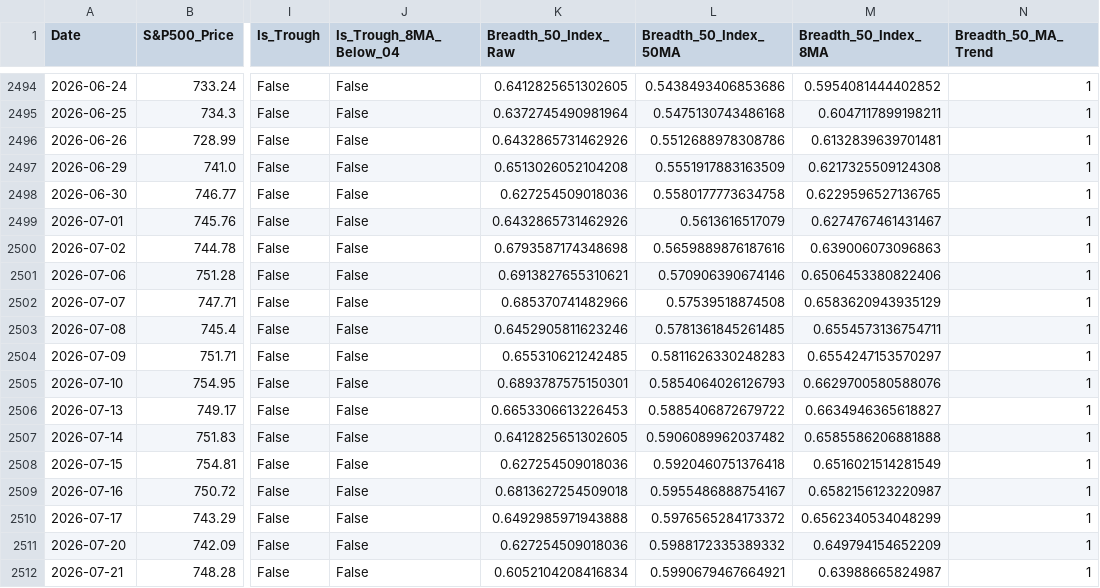
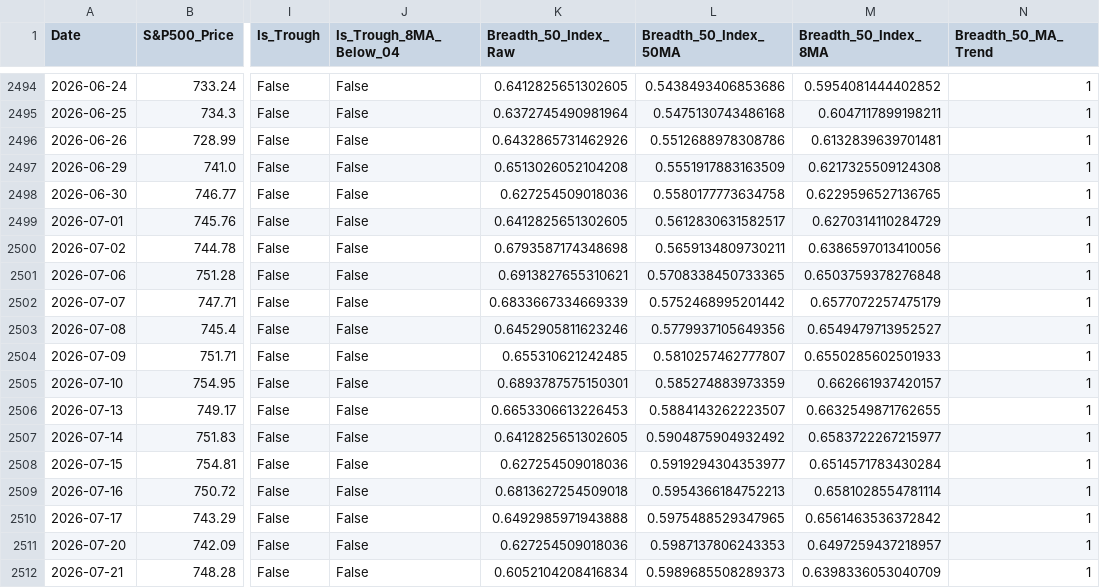
Before and after one commit to YONGJINSONG/market, a CSV file: data/breadth/market_breadth_data.csv, drawn as a sheet; only a part is shown, gaps mark what is left out; the diff names each change by its address in the sheet, - before the commit and + after, or states it on an @@ line.

```diff
--- a/data/breadth/market_breadth_data.csv
+++ b/data/breadth/market_breadth_data.csv
-K2499 (Breadth_50_Index_Raw): 0.6432865731462926
+K2499 (Breadth_50_Index_Raw): 0.6412825651302605
-L2499 (Breadth_50_Index_50MA): 0.5613616517079
+L2499 (Breadth_50_Index_50MA): 0.5612830631582517
-M2499 (Breadth_50_Index_8MA): 0.6274767461431467
+M2499 (Breadth_50_Index_8MA): 0.6270314110284729
-L2500 (Breadth_50_Index_50MA): 0.5659889876187616
+L2500 (Breadth_50_Index_50MA): 0.5659134809730211
-M2500 (Breadth_50_Index_8MA): 0.639006073096863
+M2500 (Breadth_50_Index_8MA): 0.6386597013410056
-L2501 (Breadth_50_Index_50MA): 0.570906390674146
+L2501 (Breadth_50_Index_50MA): 0.5708338450733365
-M2501 (Breadth_50_Index_8MA): 0.6506453380822406
+M2501 (Breadth_50_Index_8MA): 0.6503759378276848
-K2502 (Breadth_50_Index_Raw): 0.685370741482966
+K2502 (Breadth_50_Index_Raw): 0.6833667334669339
-L2502 (Breadth_50_Index_50MA): 0.57539518874508
+L2502 (Breadth_50_Index_50MA): 0.5752468995201442
-M2502 (Breadth_50_Index_8MA): 0.6583620943935129
+M2502 (Breadth_50_Index_8MA): 0.6577072257475179
-L2503 (Breadth_50_Index_50MA): 0.5781361845261485
+L2503 (Breadth_50_Index_50MA): 0.5779937105649356
-M2503 (Breadth_50_Index_8MA): 0.6554573136754711
+M2503 (Breadth_50_Index_8MA): 0.6549479713952527
-L2504 (Breadth_50_Index_50MA): 0.5811626330248283
+L2504 (Breadth_50_Index_50MA): 0.5810257462777807
-M2504 (Breadth_50_Index_8MA): 0.6554247153570297
+M2504 (Breadth_50_Index_8MA): 0.6550285602501933
-L2505 (Breadth_50_Index_50MA): 0.5854064026126793
+L2505 (Breadth_50_Index_50MA): 0.585274883973359
-M2505 (Breadth_50_Index_8MA): 0.6629700580588076
+M2505 (Breadth_50_Index_8MA): 0.662661937420157
-L2506 (Breadth_50_Index_50MA): 0.5885406872679722
+L2506 (Breadth_50_Index_50MA): 0.5884143262223507
-M2506 (Breadth_50_Index_8MA): 0.6634946365618827
+M2506 (Breadth_50_Index_8MA): 0.6632549871762655
-L2507 (Breadth_50_Index_50MA): 0.5906089962037482
+L2507 (Breadth_50_Index_50MA): 0.5904875904932492
-M2507 (Breadth_50_Index_8MA): 0.6585586206881888
+M2507 (Breadth_50_Index_8MA): 0.6583722267215977
-L2508 (Breadth_50_Index_50MA): 0.5920460751376418
+L2508 (Breadth_50_Index_50MA): 0.5919294304353977
-M2508 (Breadth_50_Index_8MA): 0.6516021514281549
+M2508 (Breadth_50_Index_8MA): 0.6514571783430284
-L2509 (Breadth_50_Index_50MA): 0.5955486888754167
+L2509 (Breadth_50_Index_50MA): 0.5954366184752213
-M2509 (Breadth_50_Index_8MA): 0.6582156123220987
+M2509 (Breadth_50_Index_8MA): 0.6581028554781114
-L2510 (Breadth_50_Index_50MA): 0.5976565284173372
+L2510 (Breadth_50_Index_50MA): 0.5975488529347965
-M2510 (Breadth_50_Index_8MA): 0.6562340534048299
+M2510 (Breadth_50_Index_8MA): 0.6561463536372842
-L2511 (Breadth_50_Index_50MA): 0.5988172335389332
+L2511 (Breadth_50_Index_50MA): 0.5987137806243353
-M2511 (Breadth_50_Index_8MA): 0.649794154652209
+M2511 (Breadth_50_Index_8MA): 0.6497259437218957
-L2512 (Breadth_50_Index_50MA): 0.5990679467664921
+L2512 (Breadth_50_Index_50MA): 0.5989685508289373
-M2512 (Breadth_50_Index_8MA): 0.63988665824987
+M2512 (Breadth_50_Index_8MA): 0.6398336053040709
```
Also changed, not shown: 6 other files.
